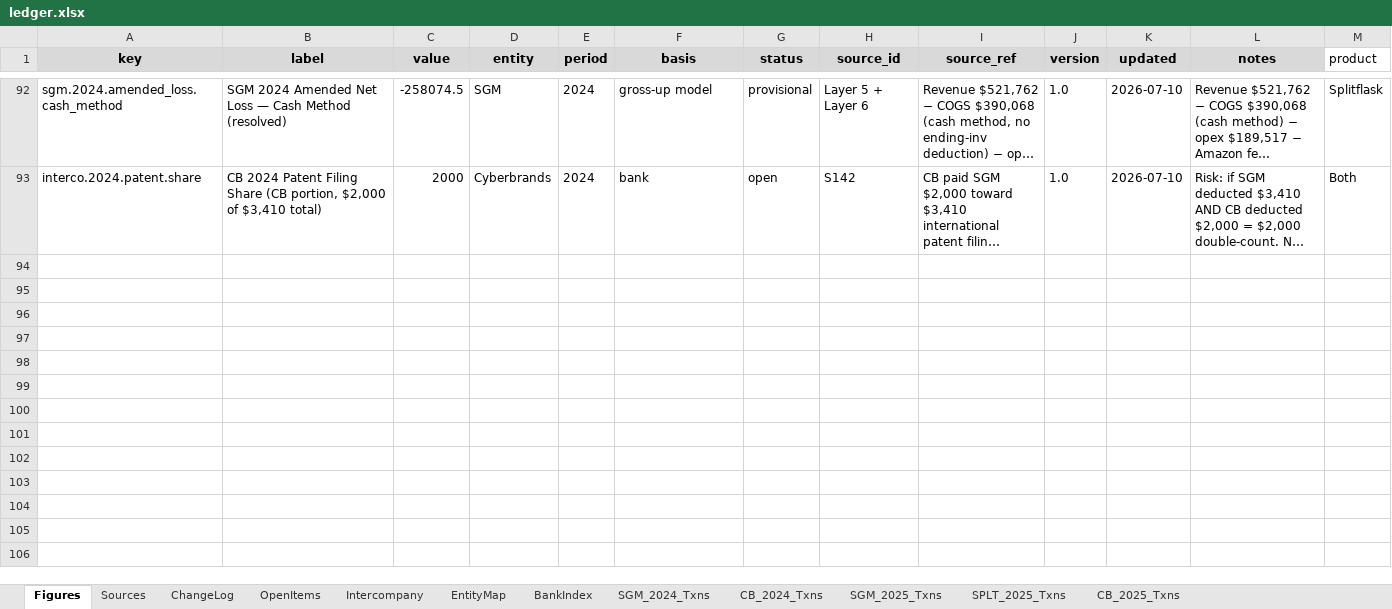
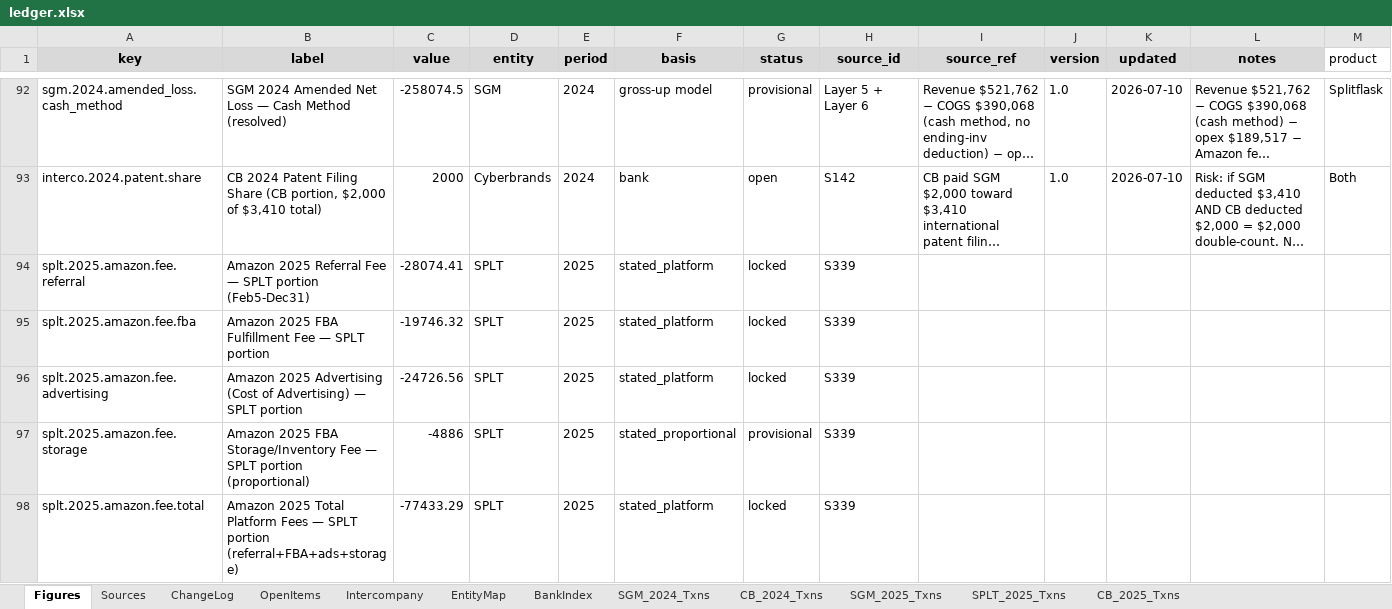
Before and after one commit to ArizeNwosu/StoneSupplyCo, an Excel workbook: Downloads/Splitflask-Financials/ledger.xlsx, sheet Figures, drawn as a sheet; only a part is shown, gaps mark what is left out; long unchanged cells end in …; values as stored, in another font and other column widths than the file's, no borders; the diff covers the shown part only; the diff names each change by its address in the sheet, - before the commit and + after, or states it on an @@ line.

```diff
--- a/Downloads/Splitflask-Financials/ledger.xlsx (sheet Figures)
+++ b/Downloads/Splitflask-Financials/ledger.xlsx (sheet Figures)
+row 94: splt.2025.amazon.fee.referral | Amazon 2025 Referral Fee — SPLT portion (Feb5-Dec31) | -28074.41 | SPLT | 2025 | stated_platform | locked | S339
+row 95: splt.2025.amazon.fee.fba | Amazon 2025 FBA Fulfillment Fee — SPLT portion | -19746.32 | SPLT | 2025 | stated_platform | locked | S339
+row 96: splt.2025.amazon.fee.advertising | Amazon 2025 Advertising (Cost of Advertising) — SPLT portion | -24726.56 | SPLT | 2025 | stated_platform | locked | S339
+row 97: splt.2025.amazon.fee.storage | Amazon 2025 FBA Storage/Inventory Fee — SPLT portion (proportional) | -4886 | SPLT | 2025 | stated_proportional | provisional | S339
+row 98: splt.2025.amazon.fee.total | Amazon 2025 Total Platform Fees — SPLT portion (referral+FBA+ads+storage) | -77433.29 | SPLT | 2025 | stated_platform | locked | S339
```
Also changed, not shown: 43 added rows elsewhere in this sheet, sheet Sources, sheet OpenItems, sheet ChangeLog, 2 other files.
